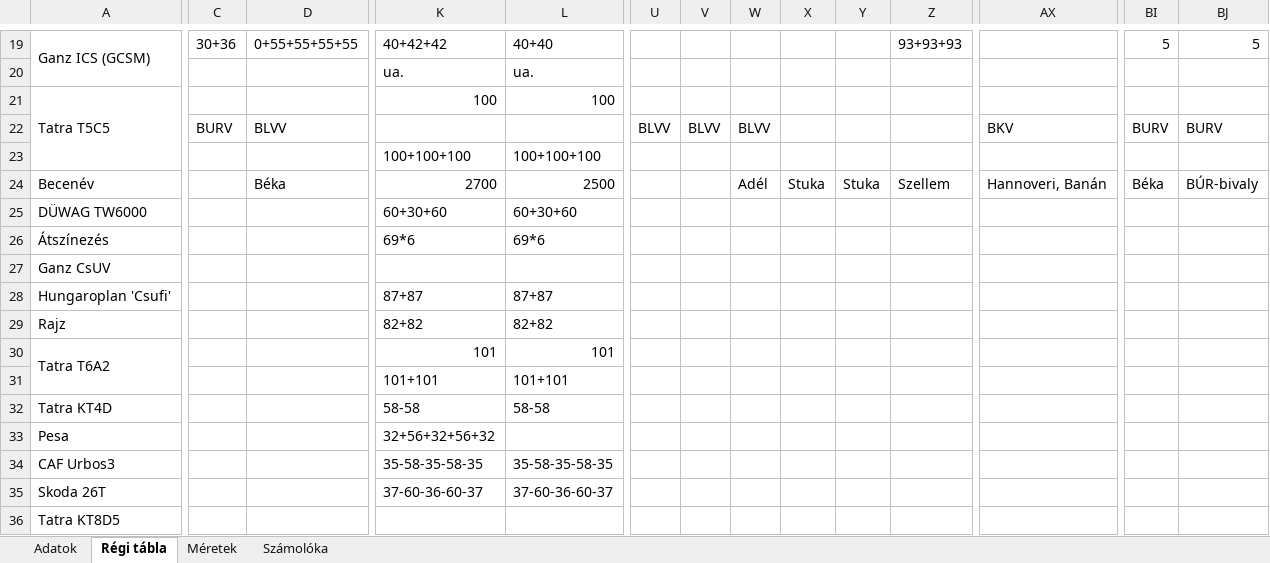
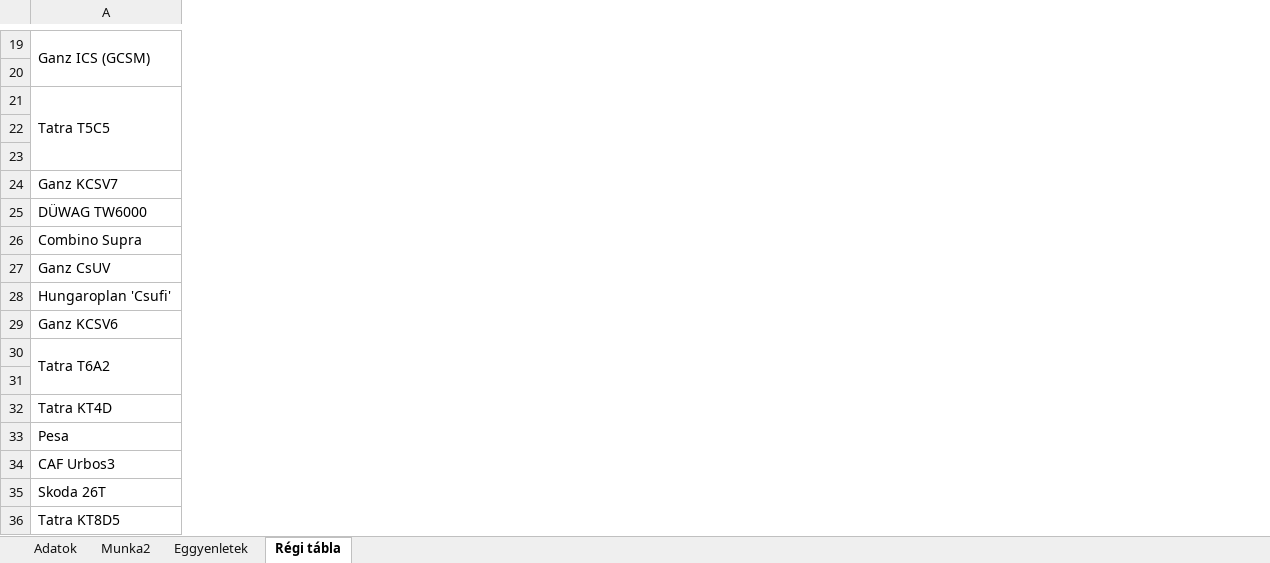
Before and after one commit to SosMakaroni/HVW-Tram-Set, an Excel workbook: Villamosadatok.xlsx, sheet Régi tábla, drawn as a sheet; only a part is shown, gaps mark what is left out; values as stored, in another font and other column widths than the file's, no cell formats; removed rows and columns are numbered as before the commit, all else as after; rows hold the shown columns only; the diff covers the shown part only; the diff names each change by its address in the sheet, - before the commit and + after, or states it on an @@ line.

```diff
--- a/Villamosadatok.xlsx (sheet Régi tábla)
+++ b/Villamosadatok.xlsx (sheet Régi tábla)
-sheet tab: Méretek
-sheet tab: Számolóka
+sheet tab: Munka2
+sheet tab: Eggyenletek
-column C, row 19: 30+36
-column D, row 19: 0+55+55+55+55
-column K, rows 19-21: 40+42+42 | ua. | 100; row 23: 100+100+100; row 25: 60+30+60; rows 28-35: 87+87 | 82+82 | 101 | 101+101 | 58-58 | 32+56+32+56+32 | 35-58-35-58-35 | 37-60-36-60-37
-column L, rows 19-21: 40+40 | ua. | 100; row 23: 100+100+100; row 25: 60+30+60; rows 28-35: 87+87 | 82+82 | 101 | 101+101 | 58-58 |  | 35-58-35-58-35 | 37-60-36-60-37
-column U, empty
-column V, empty
-column W, empty
-column X, empty
-column Y, empty
-column Z, row 19: 93+93+93
-column AX, empty
-column BI, row 19: 5
-column BJ, row 19: 5
-row 22:  | BURV | BLVV |  |  | BLVV | BLVV | BLVV |  |  |  | BKV | BURV | BURV
+row 22: (empty)
-row 24: Becenév |  | Béka | 2700 | 2500 |  |  | Adél | Stuka | Stuka | Szellem | Hannoveri, Banán | Béka | BÚR-bivaly
+row 24: Ganz KCSV7
-row 26: Átszínezés |  |  | 69*6 | 69*6
+row 26: Combino Supra
-A29: Rajz
+A29: Ganz KCSV6
```
Also changed, not shown: 2 added rows, 2 removed rows, 1 added column, 35 removed columns, 50 edited cells and merged cells elsewhere in this sheet, sheet Adatok, cell formats, formulas that keep their value, 33 other files.
